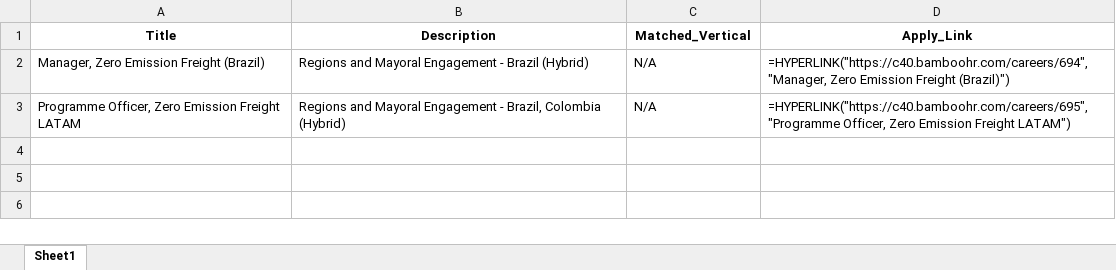
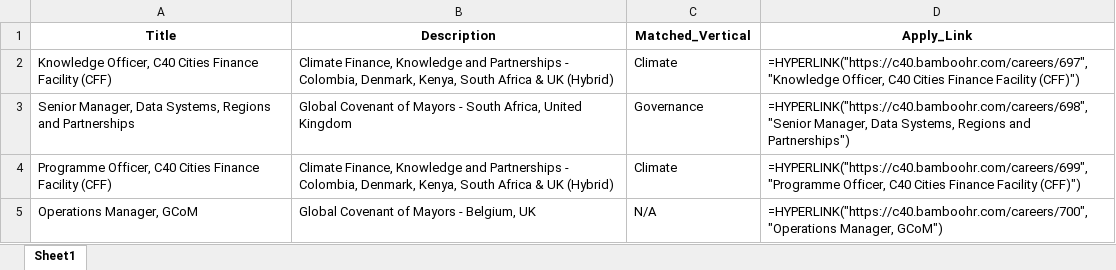
Before and after one commit to RajuSakshena/c40-jobs-scraper, an Excel workbook: scraper/output/c40_jobs.xlsx, sheet Sheet1, drawn as a sheet; values as stored, in another font and other column widths than the file's, no borders; formulas without a stored value are shown as written; removed rows and columns are numbered as before the commit, all else as after; the diff names each change by its address in the sheet, - before the commit and + after, or states it on an @@ line.

```diff
--- a/scraper/output/c40_jobs.xlsx (sheet Sheet1)
+++ b/scraper/output/c40_jobs.xlsx (sheet Sheet1)
+row 2: Knowledge Officer, C40 Cities Finance Facility (CFF) | Climate Finance, Knowledge and Partnerships - Colombia, Denmark, Kenya, South Africa & UK (Hybrid) | Climate | =HYPERLINK("https://c40.bamboohr.com/careers/697", "Knowledge Officer, C40 Cities Finance Facility (CFF)")
+row 3: Senior Manager, Data Systems, Regions and Partnerships | Global Covenant of Mayors - South Africa, United Kingdom | Governance | =HYPERLINK("https://c40.bamboohr.com/careers/698", "Senior Manager, Data Systems, Regions and Partnerships")
+row 4: Programme Officer, C40 Cities Finance Facility (CFF) | Climate Finance, Knowledge and Partnerships - Colombia, Denmark, Kenya, South Africa & UK (Hybrid) | Climate | =HYPERLINK("https://c40.bamboohr.com/careers/699", "Programme Officer, C40 Cities Finance Facility (CFF)")
-A5 (Title): Manager, Zero Emission Freight (Brazil)
+A5 (Title): Operations Manager, GCoM
-B5 (Description): Regions and Mayoral Engagement - Brazil (Hybrid)
+B5 (Description): Global Covenant of Mayors - Belgium, UK
-D5 (Apply_Link): =HYPERLINK("https://c40.bamboohr.com/careers/694", "Manager, Zero Emission Freight (Brazil)")
+D5 (Apply_Link): =HYPERLINK("https://c40.bamboohr.com/careers/700", "Operations Manager, GCoM")
-row 3: Programme Officer, Zero Emission Freight LATAM | Regions and Mayoral Engagement - Brazil, Colombia (Hybrid) | N/A | =HYPERLINK("https://c40.bamboohr.com/careers/695", "Programme Officer, Zero Emission Freight LATAM")
```
